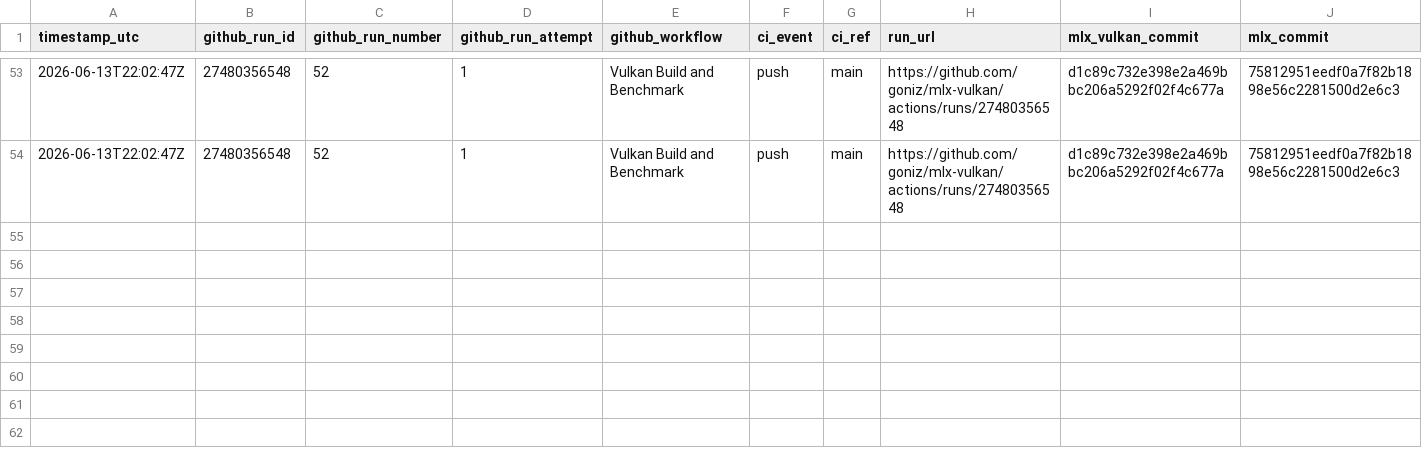
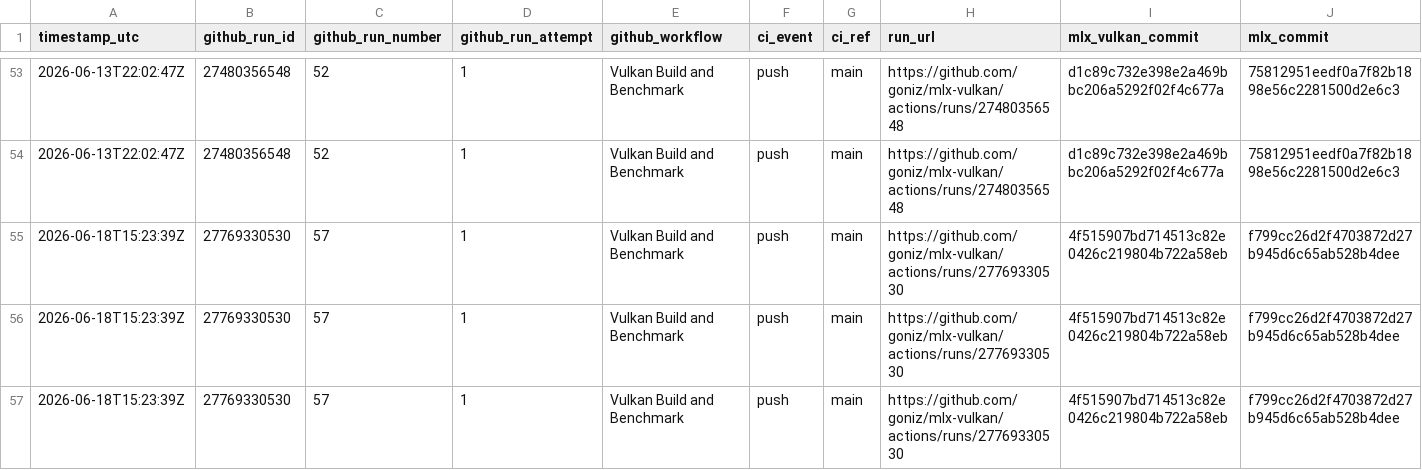
Before and after one commit to goniz/mlx-vulkan, a CSV file: benchmarks/results.csv, drawn as a sheet; only a part is shown, gaps mark what is left out; rows hold the shown columns only; the diff names each change by its address in the sheet, - before the commit and + after, or states it on an @@ line.

```diff
--- a/benchmarks/results.csv
+++ b/benchmarks/results.csv
+row 55: 2026-06-18T15:23:39Z | 27769330530 | 57 | 1 | Vulkan Build and Benchmark | push | main | https://github.com/goniz/mlx-vulkan/actions/runs/27769330530 | 4f515907bd714513c82e0426c219804b722a58eb | f799cc26d2f4703872d27b945d6c65ab528b4dee
+row 56: 2026-06-18T15:23:39Z | 27769330530 | 57 | 1 | Vulkan Build and Benchmark | push | main | https://github.com/goniz/mlx-vulkan/actions/runs/27769330530 | 4f515907bd714513c82e0426c219804b722a58eb | f799cc26d2f4703872d27b945d6c65ab528b4dee
+row 57: 2026-06-18T15:23:39Z | 27769330530 | 57 | 1 | Vulkan Build and Benchmark | push | main | https://github.com/goniz/mlx-vulkan/actions/runs/27769330530 | 4f515907bd714513c82e0426c219804b722a58eb | f799cc26d2f4703872d27b945d6c65ab528b4dee
```
Also changed, not shown: 7 other files.
